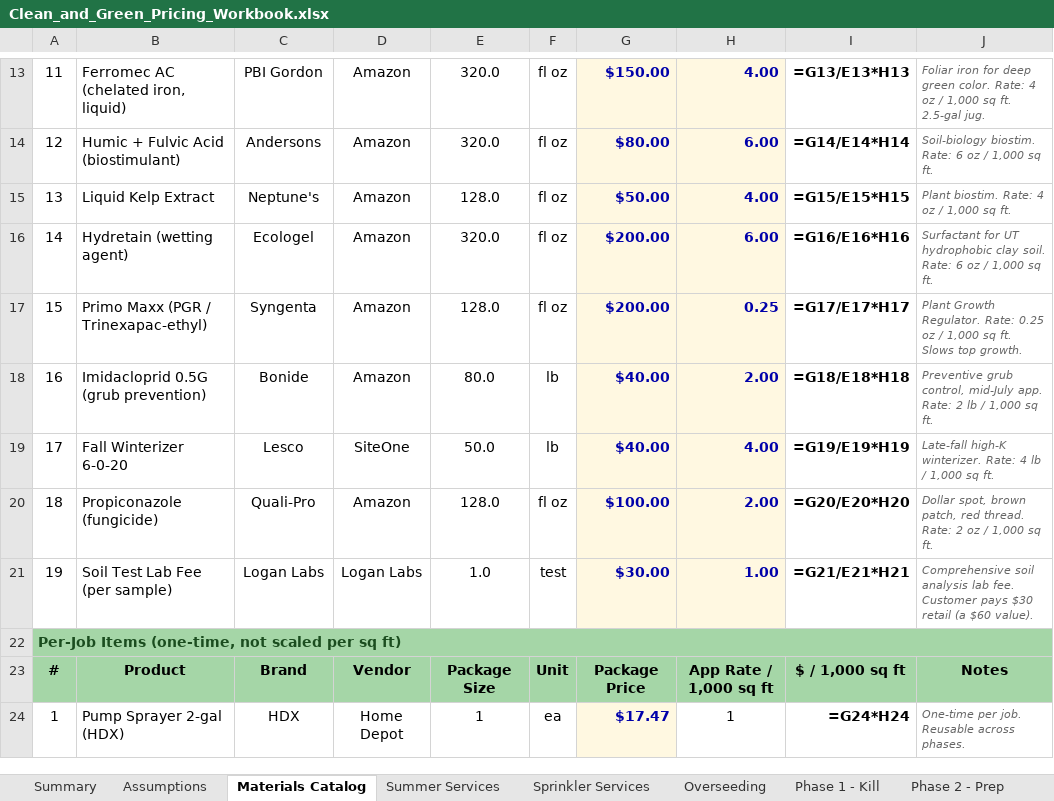
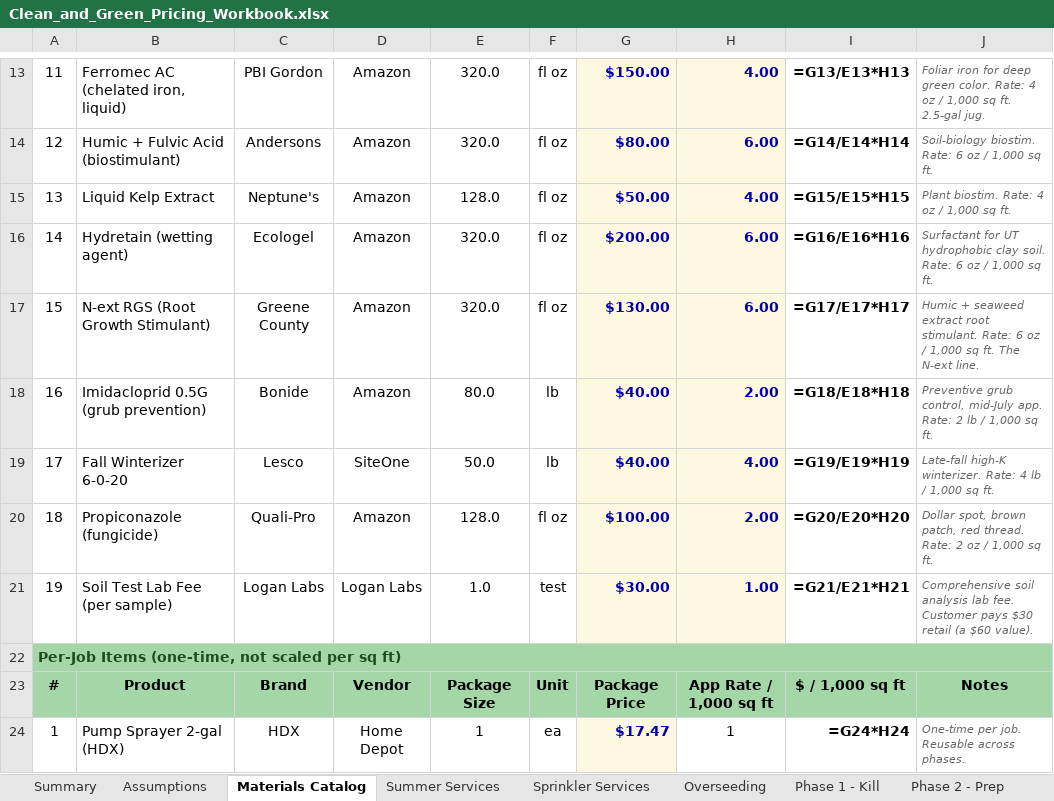
Before and after one commit to EpicGlory/TestRepo, an Excel workbook: pricing/Clean_and_Green_Pricing_Workbook.xlsx, sheet Materials Catalog, drawn as a sheet; only a part is shown, gaps mark what is left out; values as stored, in another font and other column widths than the file's, no borders; formulas without a stored value are shown as written; removed rows and columns are numbered as before the commit, all else as after; the diff names each change by its address in the sheet, - before the commit and + after, or states it on an @@ line.

```diff
--- a/pricing/Clean_and_Green_Pricing_Workbook.xlsx (sheet Materials Catalog)
+++ b/pricing/Clean_and_Green_Pricing_Workbook.xlsx (sheet Materials Catalog)
-row 17: 15 | Primo Maxx (PGR / Trinexapac-ethyl) | Syngenta | Amazon | 128.0 | fl oz | $200.00 | 0.25 | =G17/E17*H17 | Plant Growth Regulator. Rate: 0.25 oz / 1,000 sq ft. Slows top growth.
+row 17: 15 | N-ext RGS (Root Growth Stimulant) | Greene County | Amazon | 320.0 | fl oz | $130.00 | 6.00 | =G17/E17*H17 | Humic + seaweed extract root stimulant. Rate: 6 oz / 1,000 sq ft. The N-ext line.
```
Also changed, not shown: sheet Summer Services, 3 other files.
